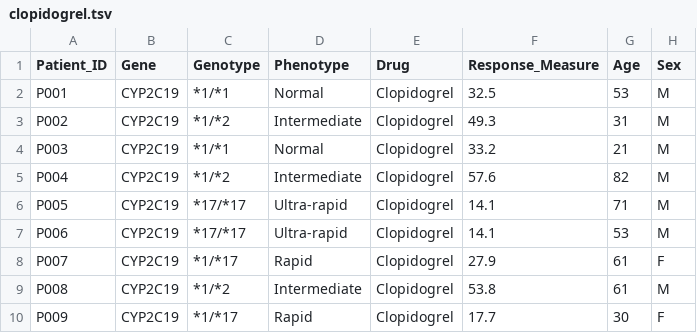
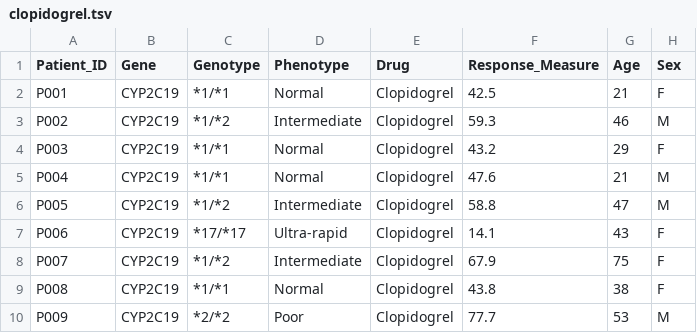
Before and after one commit to sadams-teaching/pgpm503-jupyter, a TSV file: content/PGPM503/WEEK_1/clopidogrel.tsv, drawn as a sheet; only a part is shown; the diff covers the shown part only.

Commit message:
updates dataset to match expectations

```diff
--- a/content/PGPM503/WEEK_1/clopidogrel.tsv
+++ b/content/PGPM503/WEEK_1/clopidogrel.tsv
@@ -1,10 +1,10 @@
 Patient_ID	Gene	Genotype	Phenotype	Drug	Response_Measure	Age	Sex
-P001	CYP2C19	*1/*1	Normal	Clopidogrel	32.5	53	M
-P002	CYP2C19	*1/*2	Intermediate	Clopidogrel	49.3	31	M
-P003	CYP2C19	*1/*1	Normal	Clopidogrel	33.2	21	M
-P004	CYP2C19	*1/*2	Intermediate	Clopidogrel	57.6	82	M
-P005	CYP2C19	*17/*17	Ultra-rapid	Clopidogrel	14.1	71	M
-P006	CYP2C19	*17/*17	Ultra-rapid	Clopidogrel	14.1	53	M
-P007	CYP2C19	*1/*17	Rapid	Clopidogrel	27.9	61	F
-P008	CYP2C19	*1/*2	Intermediate	Clopidogrel	53.8	61	M
-P009	CYP2C19	*1/*17	Rapid	Clopidogrel	17.7	30	F
+P001	CYP2C19	*1/*1	Normal	Clopidogrel	42.5	21	F
+P002	CYP2C19	*1/*2	Intermediate	Clopidogrel	59.3	46	M
+P003	CYP2C19	*1/*1	Normal	Clopidogrel	43.2	29	F
+P004	CYP2C19	*1/*1	Normal	Clopidogrel	47.6	21	M
+P005	CYP2C19	*1/*2	Intermediate	Clopidogrel	58.8	47	M
+P006	CYP2C19	*17/*17	Ultra-rapid	Clopidogrel	14.1	43	F
+P007	CYP2C19	*1/*2	Intermediate	Clopidogrel	67.9	75	F
+P008	CYP2C19	*1/*1	Normal	Clopidogrel	43.8	38	F
+P009	CYP2C19	*2/*2	Poor	Clopidogrel	77.7	53	M
```
Also changed, not shown: 166 edited cells elsewhere in this file.
